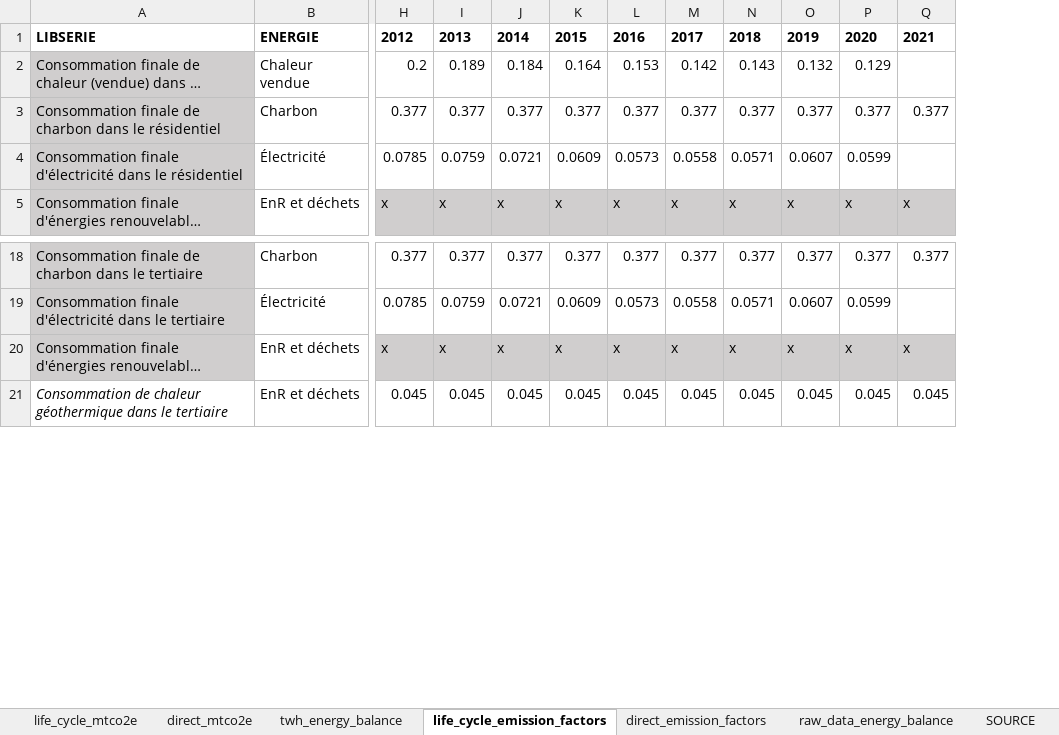
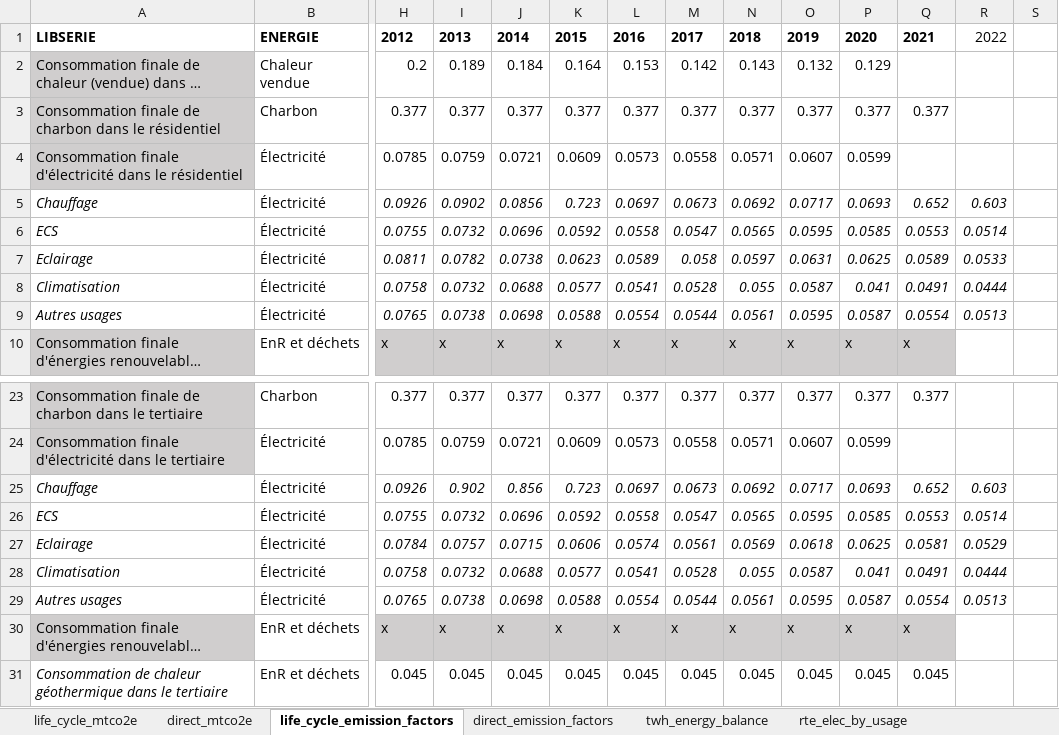
Before and after one commit to marpellan/French_WLC_budgets, an Excel workbook: Operational_calculations.xlsx, sheet life_cycle_emission_factors, drawn as a sheet; only a part is shown, gaps mark what is left out; long unchanged cells end in …; values as stored, in another font and other column widths than the file's, no borders; rows hold the shown columns only; the diff names each change by its address in the sheet, - before the commit and + after, or states it on an @@ line.

Commit message:
elec by usage from RTE

```diff
--- a/Operational_calculations.xlsx (sheet life_cycle_emission_factors)
+++ b/Operational_calculations.xlsx (sheet life_cycle_emission_factors)
+sheet tab: rte_elec_by_usage
@@ sheet tab order changed: life_cycle_mtco2e | direct_mtco2e | life_cycle_emission_factors | direct_emission_factors | twh_energy_balance | rte_elec_by_usage @@
+column R, row 1: 2022
+column S, empty
+row 5: Chauffage | Électricité | 0.0926 | 0.0902 | 0.0856 | 0.723 | 0.0697 | 0.0673 | 0.0692 | 0.0717 | 0.0693 | 0.652 | 0.603
+row 6: ECS | Électricité | 0.0755 | 0.0732 | 0.0696 | 0.0592 | 0.0558 | 0.0547 | 0.0565 | 0.0595 | 0.0585 | 0.0553 | 0.0514
+row 7: Eclairage | Électricité | 0.0811 | 0.0782 | 0.0738 | 0.0623 | 0.0589 | 0.058 | 0.0597 | 0.0631 | 0.0625 | 0.0589 | 0.0533
+row 8: Climatisation | Électricité | 0.0758 | 0.0732 | 0.0688 | 0.0577 | 0.0541 | 0.0528 | 0.055 | 0.0587 | 0.041 | 0.0491 | 0.0444
+row 9: Autres usages | Électricité | 0.0765 | 0.0738 | 0.0698 | 0.0588 | 0.0554 | 0.0544 | 0.0561 | 0.0595 | 0.0587 | 0.0554 | 0.0513
+row 25: Chauffage | Électricité | 0.0926 | 0.902 | 0.856 | 0.723 | 0.0697 | 0.0673 | 0.0692 | 0.0717 | 0.0693 | 0.652 | 0.603
+row 26: ECS | Électricité | 0.0755 | 0.0732 | 0.0696 | 0.0592 | 0.0558 | 0.0547 | 0.0565 | 0.0595 | 0.0585 | 0.0553 | 0.0514
+row 27: Eclairage | Électricité | 0.0784 | 0.0757 | 0.0715 | 0.0606 | 0.0574 | 0.0561 | 0.0569 | 0.0618 | 0.0625 | 0.0581 | 0.0529
+row 28: Climatisation | Électricité | 0.0758 | 0.0732 | 0.0688 | 0.0577 | 0.0541 | 0.0528 | 0.055 | 0.0587 | 0.041 | 0.0491 | 0.0444
+row 29: Autres usages | Électricité | 0.0765 | 0.0738 | 0.0698 | 0.0588 | 0.0554 | 0.0544 | 0.0561 | 0.0595 | 0.0587 | 0.0554 | 0.0513
```
Also changed, not shown: sheet direct_mtco2e, sheet life_cycle_mtco2e, sheet direct_emission_factors, sheet twh_energy_balance, sheet raw_data_energy_balance, sheet SOURCE, formulas that keep their value, hidden cells, Concordances/IEA_sectors_pathways_concordance .xlsx, Top_down_pathways.xlsx, 2 other files.
